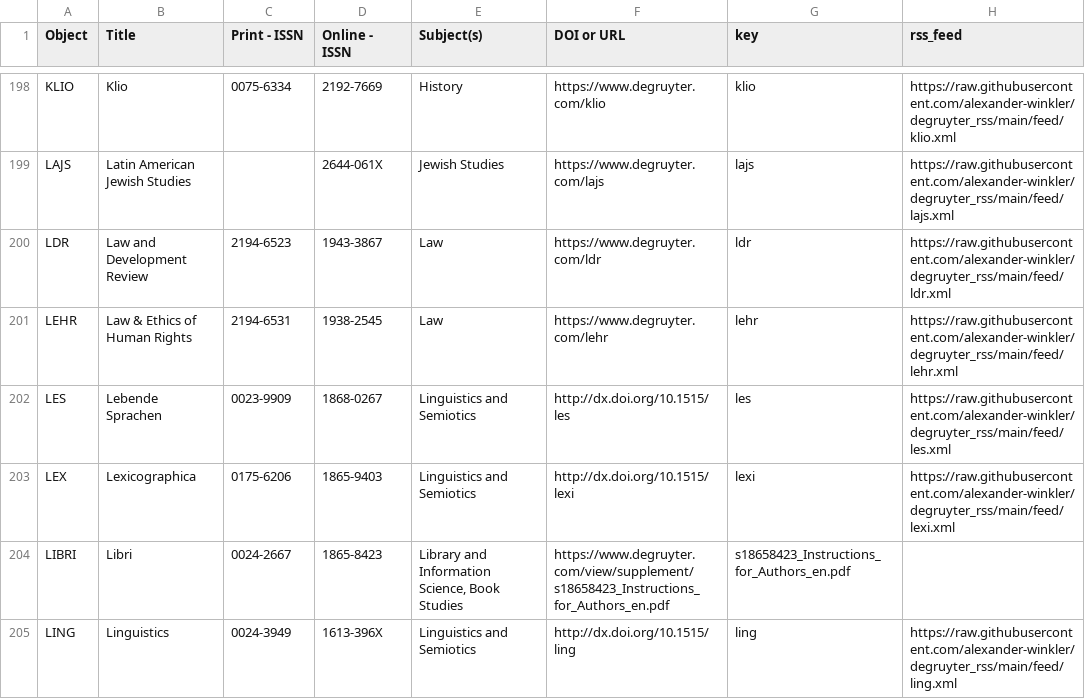
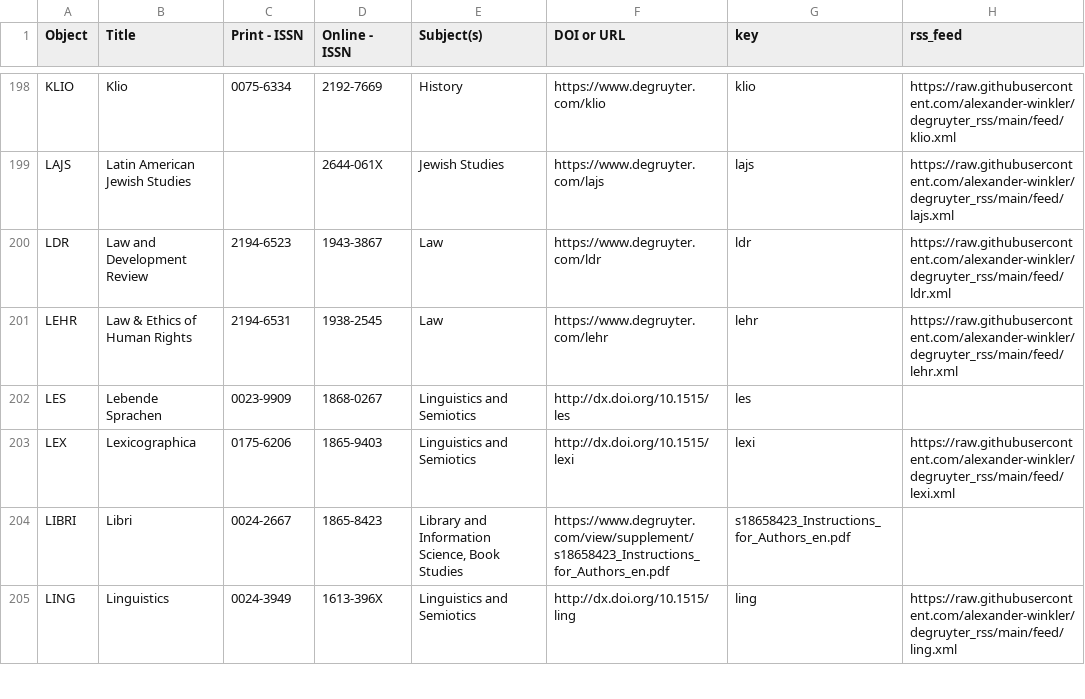
Before and after one commit to alexander-winkler/degruyter_rss, a CSV file: feed_list.csv, drawn as a sheet; only a part is shown, gaps mark what is left out.

Commit message:
Mon 10 Apr 04:06:40 CEST 2023

```diff
--- a/feed_list.csv
+++ b/feed_list.csv
@@ -201,3 +201,3 @@ LDR,Law and Development Review,2194-6523,1943-3867,Law ,https://www.degruyter.co
 LEHR,Law & Ethics of Human Rights,2194-6531,1938-2545,Law ,https://www.degruyter.com/lehr,lehr,https://raw.githubusercontent.com/alexander-winkler/degruyter_rss/main/feed/lehr.xml
-LES,Lebende Sprachen,0023-9909,1868-0267,Linguistics and Semiotics,http://dx.doi.org/10.1515/les,les,https://raw.githubusercontent.com/alexander-winkler/degruyter_rss/main/feed/les.xml
+LES,Lebende Sprachen,0023-9909,1868-0267,Linguistics and Semiotics,http://dx.doi.org/10.1515/les,les,
 LEX,Lexicographica,0175-6206,1865-9403,Linguistics and Semiotics,http://dx.doi.org/10.1515/lexi,lexi,https://raw.githubusercontent.com/alexander-winkler/degruyter_rss/main/feed/lexi.xml
```
